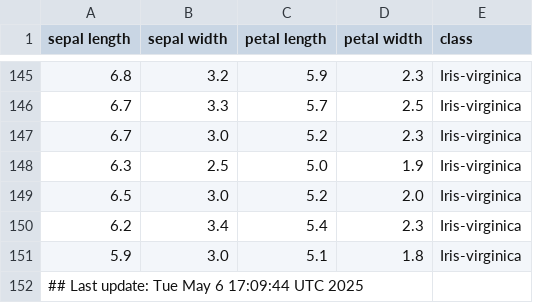
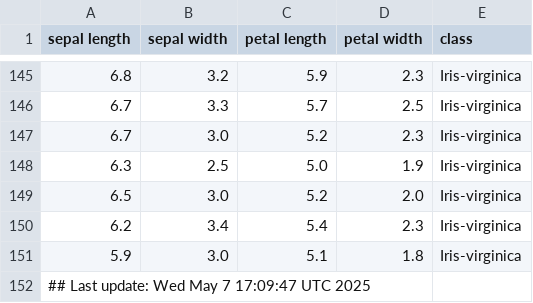
Before and after one commit to btmonier/misc_r_scripts, a CSV file: data/iris_dataset.csv, drawn as a sheet; only a part is shown, gaps mark what is left out.

Commit message:
GitHub Actions test

```diff
--- a/data/iris_dataset.csv
+++ b/data/iris_dataset.csv
@@ -151,2 +151,2 @@ sepal length,sepal width,petal length,petal width,class
 5.9,3.0,5.1,1.8,Iris-virginica
-## Last update: Tue May  6 17:09:44 UTC 2025
+## Last update: Wed May  7 17:09:47 UTC 2025
```
